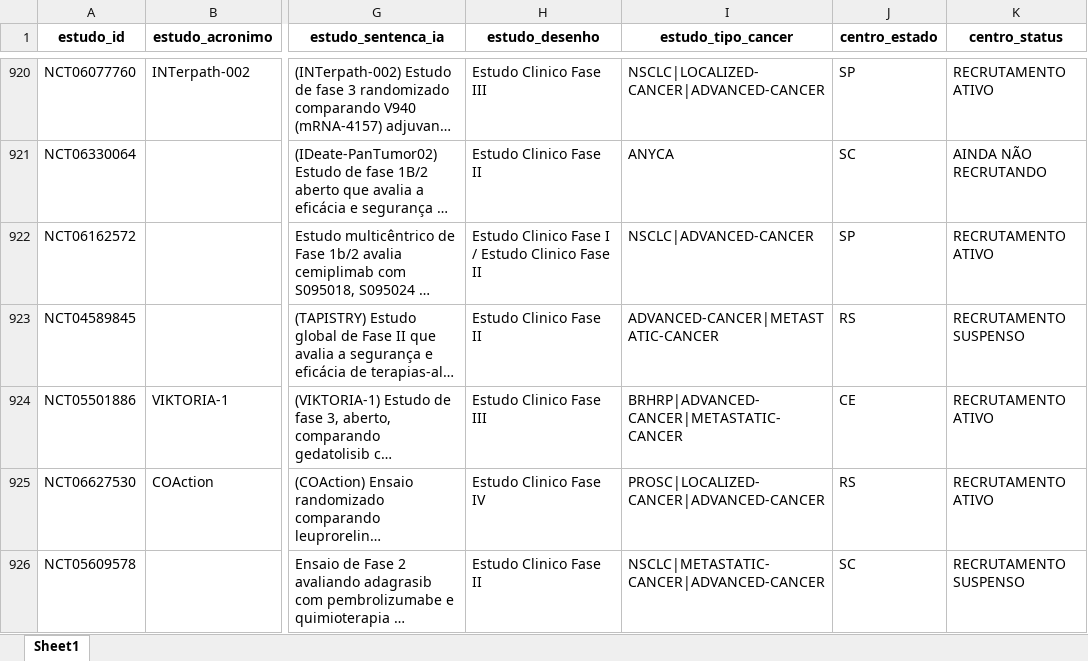
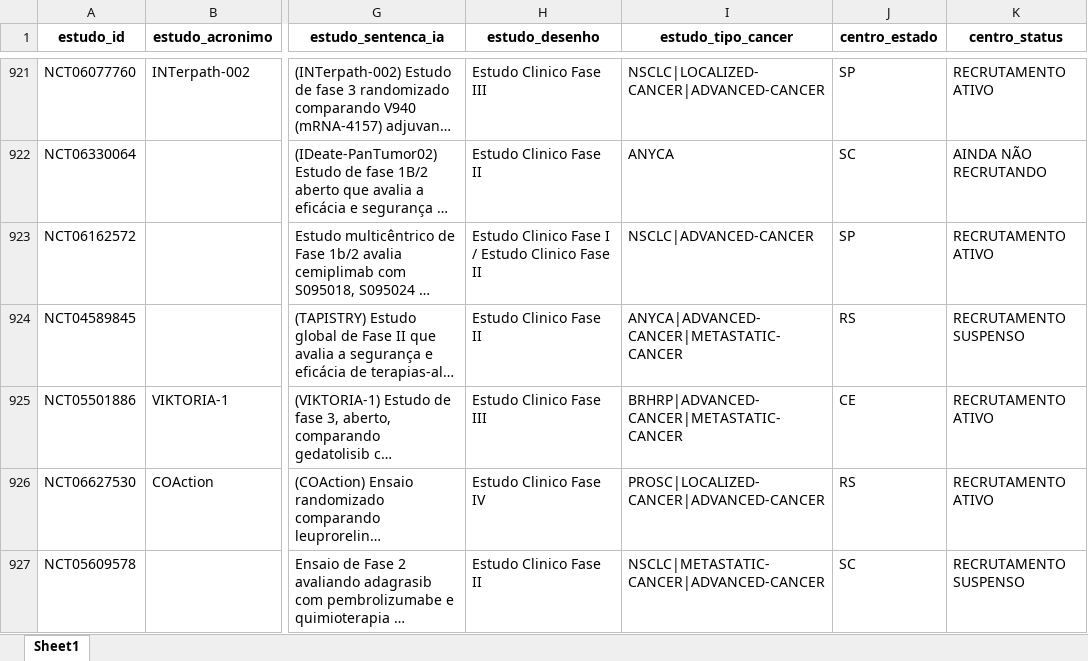
Before and after one commit to felippelazar/CancerTrialsBR, an Excel workbook: data/cancer_trials_db.xlsx, sheet Sheet1, drawn as a sheet; only a part is shown, gaps mark what is left out; long unchanged cells end in …; values as stored, in another font and other column widths than the file's, no borders; addresses are those after the commit; the diff covers the shown part only; the diff names each change by its address in the sheet, - before the commit and + after, or states it on an @@ line.

```diff
--- a/data/cancer_trials_db.xlsx (sheet Sheet1)
+++ b/data/cancer_trials_db.xlsx (sheet Sheet1)
-I924 (estudo_tipo_cancer): ADVANCED-CANCER|METASTATIC-CANCER
+I924 (estudo_tipo_cancer): ANYCA|ADVANCED-CANCER|METASTATIC-CANCER
```
Also changed, not shown: 5 added rows, 4 removed rows, 4 moved rows and 54 edited cells elsewhere in this sheet, 9 other files.
